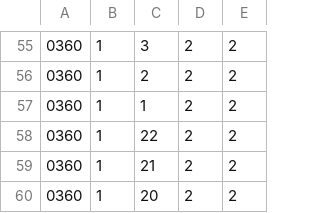
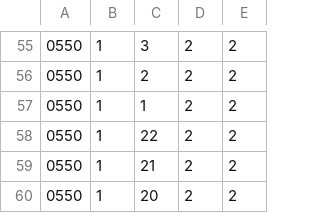
Before and after one commit to eminizer/pixel_templates, a CSV file: CondTools/SiPixel/data/template1D_phase1_2017_IOV1_0T/IOV1_phase1_startup_0T_map.csv, drawn as a sheet; only a part is shown, gaps mark what is left out; the diff covers the shown part only; the diff names each change by its address in the sheet, - before the commit and + after, or states it on an @@ line.

```diff
--- a/CondTools/SiPixel/data/template1D_phase1_2017_IOV1_0T/IOV1_phase1_startup_0T_map.csv
+++ b/CondTools/SiPixel/data/template1D_phase1_2017_IOV1_0T/IOV1_phase1_startup_0T_map.csv
-A55:A60: 0360
+A55:A60: 0550
```
Also changed, not shown: 28 edited cells elsewhere in this file, 5 other files.
